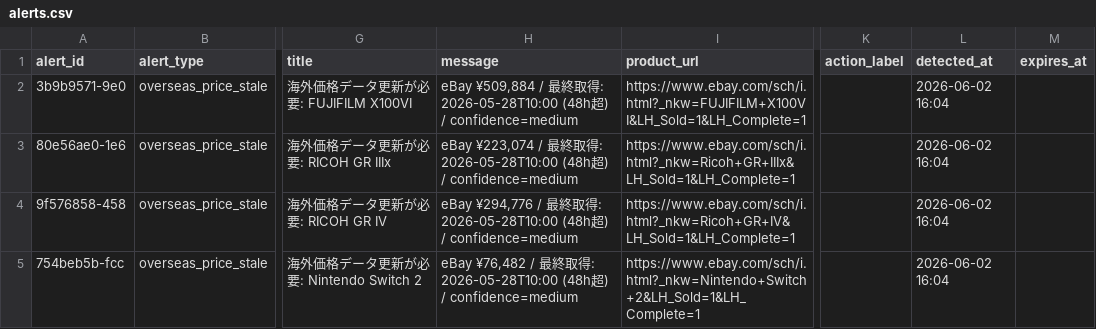
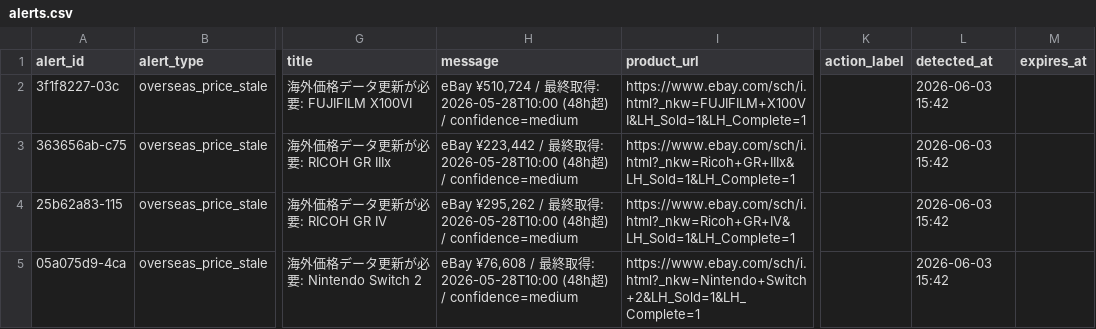
Before and after one commit to estkey0001/premium-monitor, a CSV file: data/alerts.csv, drawn as a sheet; only a part is shown, gaps mark what is left out; the diff names each change by its address in the sheet, - before the commit and + after, or states it on an @@ line.

```diff
--- a/data/alerts.csv
+++ b/data/alerts.csv
-A2 (alert_id): 3b9b9571-9e0
+A2 (alert_id): 3f1f8227-03c
-H2 (message): eBay ¥509,884 / 最…
+H2 (message): eBay ¥510,724 / 最…
-L2:L5 (detected_at): 2026-06-02 16:04
+L2:L5 (detected_at): 2026-06-03 15:42
-A3 (alert_id): 80e56ae0-1e6
+A3 (alert_id): 363656ab-c75
-H3 (message): eBay ¥223,074 / 最…
+H3 (message): eBay ¥223,442 / 最…
-A4 (alert_id): 9f576858-458
+A4 (alert_id): 25b62a83-115
-H4 (message): eBay ¥294,776 / 最…
+H4 (message): eBay ¥295,262 / 最…
-A5 (alert_id): 754beb5b-fcc
+A5 (alert_id): 05a075d9-4ca
-H5 (message): eBay ¥76,482 / 最…
+H5 (message): eBay ¥76,608 / 最…
```
Also changed, not shown: data/lottery_events.csv, 31 other files.
